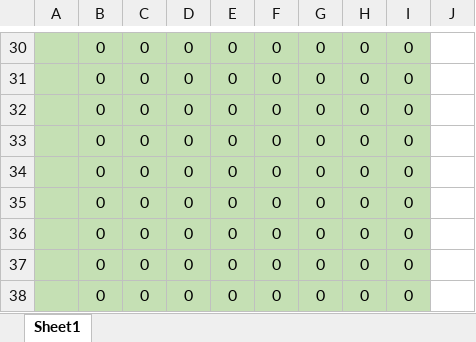
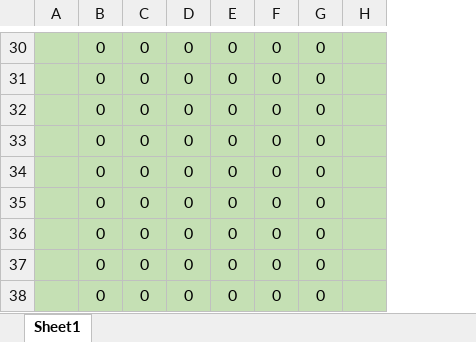
Before and after one commit to DevJUK/SWEG-MT-Project-PT2, an Excel workbook: Documents/Agile Documents/Burndown Charts/Template.xlsx, sheet Sheet1, drawn as a sheet; only a part is shown, gaps mark what is left out; values as stored, in another font and other column widths than the file's, no borders; charts and pictures not drawn; removed rows and columns are numbered as before the commit, all else as after; the diff covers the shown part only; the diff names each change by its address in the sheet, - before the commit and + after, or states it on an @@ line.

```diff
--- a/Documents/Agile Documents/Burndown Charts/Template.xlsx (sheet Sheet1)
+++ b/Documents/Agile Documents/Burndown Charts/Template.xlsx (sheet Sheet1)
-column H, rows 30-38: all 0
-column I, rows 30-38: all 0
-H30:H38 fill: none
+H30:H38 fill: #C5E0B4
```
Also changed, not shown: 1 edited cell and cell formats elsewhere in this sheet, formulas that keep their value, charts or pictures, Documents/Agile Documents/Burndown Charts/Burndown - Sprint 1.xlsx, 50 other files.
